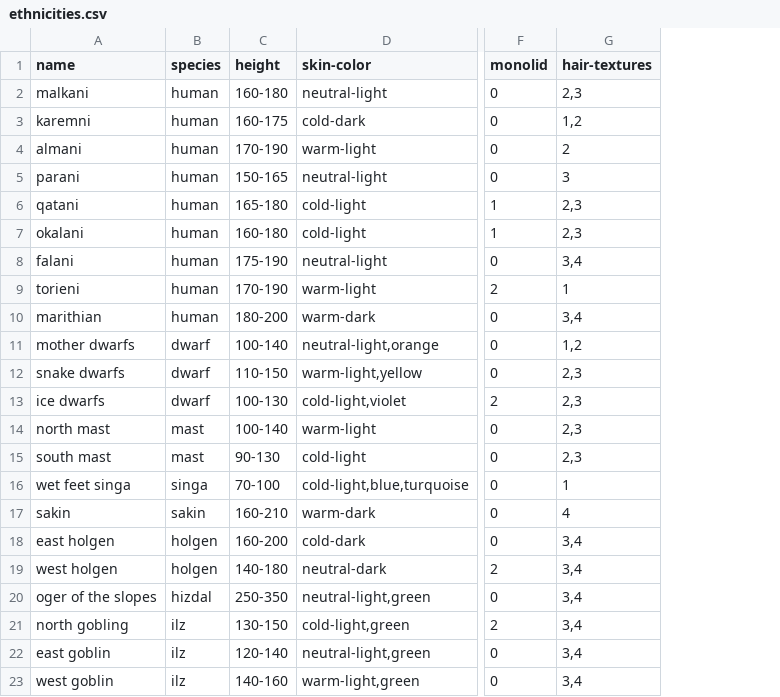
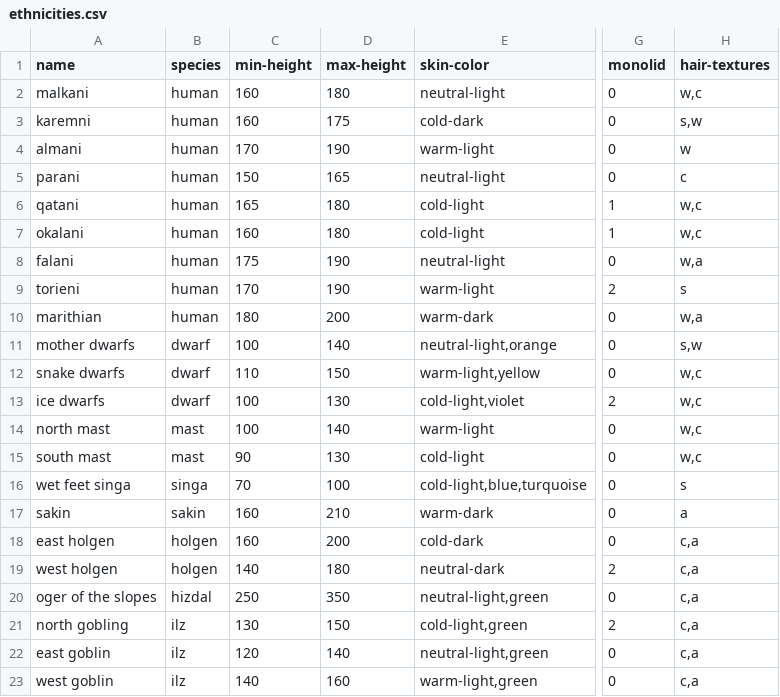
Before and after one commit to rodrigueslazaro/worldzer, a CSV file: data/ethnicities.csv, drawn as a sheet; only a part is shown, gaps mark what is left out; removed rows and columns are numbered as before the commit, all else as after; the diff names each change by its address in the sheet, - before the commit and + after, or states it on an @@ line.

Commit message:
working on body features

```diff
--- a/data/ethnicities.csv
+++ b/data/ethnicities.csv
-column C (height), rows 2-23: 160-180 | 160-175 | 170-190 | 150-165 | 165-180 | 160-180 | 175-190 | 170-190 | 180-200 | 100-140 | 110-150 | 100-130 | 100-140 | 90-130 | 70-100 | 160-210 | 160-200 | 140-180 | 250-350 | 130-150 | 120-140 | 140-160
+column C (min-height), rows 2-23: 160 | 160 | 170 | 150 | 165 | 160 | 175 | 170 | 180 | 100 | 110 | 100 | 100 | 90 | 70 | 160 | 160 | 140 | 250 | 130 | 120 | 140
+column D (max-height), rows 2-23: 180 | 175 | 190 | 165 | 180 | 180 | 190 | 190 | 200 | 140 | 150 | 130 | 140 | 130 | 100 | 210 | 200 | 180 | 350 | 150 | 140 | 160
-H2 (hair-textures): 2,3
+H2 (hair-textures): w,c
-H3 (hair-textures): 1,2
+H3 (hair-textures): s,w
-H4 (hair-textures): 2
+H4 (hair-textures): w
-H5 (hair-textures): 3
+H5 (hair-textures): c
-H6:H7 (hair-textures): 2,3
+H6:H7 (hair-textures): w,c
-H8 (hair-textures): 3,4
+H8 (hair-textures): w,a
-H9 (hair-textures): 1
+H9 (hair-textures): s
-H10 (hair-textures): 3,4
+H10 (hair-textures): w,a
-H11 (hair-textures): 1,2
+H11 (hair-textures): s,w
-H12:H15 (hair-textures): 2,3
+H12:H15 (hair-textures): w,c
-H16 (hair-textures): 1
+H16 (hair-textures): s
-H17 (hair-textures): 4
+H17 (hair-textures): a
-H18:H23 (hair-textures): 3,4
+H18:H23 (hair-textures): c,a
```
Also changed, not shown: data/species.csv, 7 other files.
